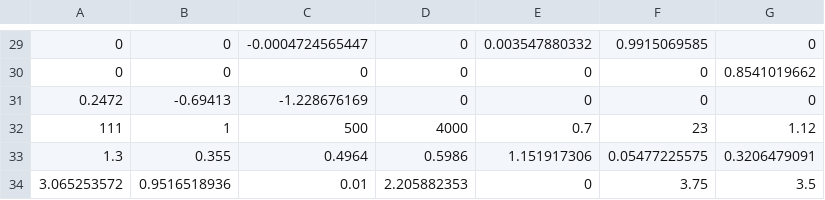
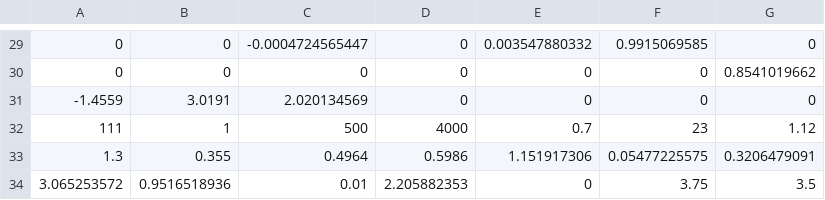
Before and after one commit to Autobike/Autobike, a CSV file: simulation/Parameters_matrixmat/green_bike/with K_noGPS/matrixmat_default_2_4m_s.csv (was simulation/Parameters_matrixmat/green_bike/with K_noGPS/matrixmat_default.csv), drawn as a sheet; only a part is shown, gaps mark what is left out.

Commit message:
New matrixmat different speed with K_noGPS 27/05

```diff
--- a/simulation/Parameters_matrixmat/green_bike/with K_noGPS/matrixmat_default.csv
+++ b/simulation/Parameters_matrixmat/green_bike/with K_noGPS/matrixmat_default_2_4m_s.csv
@@ -30,3 +30,3 @@
 0,0,0,0,0,0,0.8541019662
-0.2472,-0.69413,-1.228676169,0,0,0,0
+-1.4559,3.0191,2.020134569,0,0,0,0
 111,1,500,4000,0.7,23,1.12
```
Also changed, not shown: simulation/Parameters_matrixmat/red_bike/with K_noGPS/matrixmat_default_2_4m_s.csv, 5 other files.
